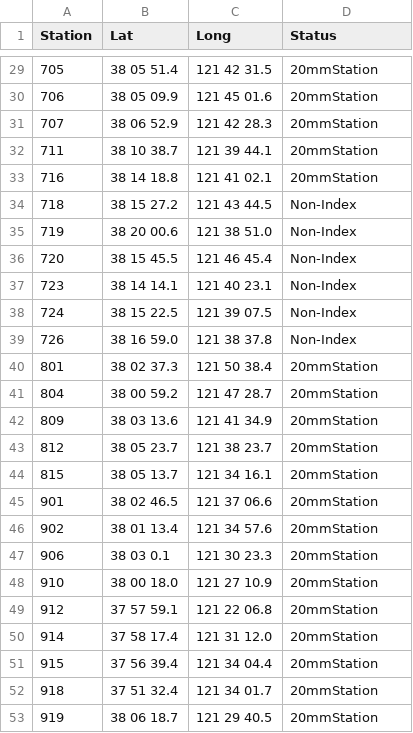
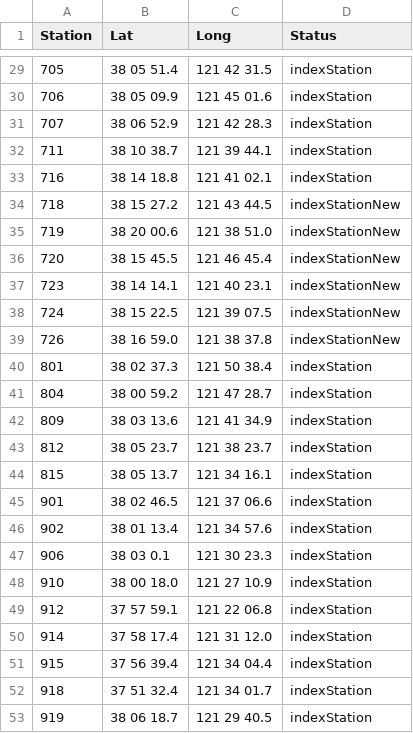
Before and after one commit to trinhxuann/CDFW-IEP-Surveys, a CSV file: docs/StationCords_20mmTN.csv, drawn as a sheet; only a part is shown, gaps mark what is left out; the diff covers the shown part only.

```diff
--- a/docs/StationCords_20mmTN.csv
+++ b/docs/StationCords_20mmTN.csv
@@ -29,25 +29,25 @@ Station,Lat,Long,Status
-705,38 05 51.4,121 42 31.5,20mmStation
-706,38 05 09.9,121 45 01.6,20mmStation
-707,38 06 52.9,121 42 28.3,20mmStation
-711,38 10 38.7,121 39 44.1,20mmStation
-716,38 14 18.8,121 41 02.1,20mmStation
-718,38 15 27.2,121 43 44.5,Non-Index
-719,38 20 00.6,121 38 51.0,Non-Index
-720,38 15 45.5,121 46 45.4,Non-Index
-723,38 14 14.1,121 40 23.1,Non-Index
-724,38 15 22.5,121 39 07.5,Non-Index
-726,38 16 59.0,121 38 37.8,Non-Index
-801,38 02 37.3,121 50 38.4,20mmStation
-804,38 00 59.2,121 47 28.7,20mmStation
-809,38 03 13.6,121 41 34.9,20mmStation
-812,38 05 23.7,121 38 23.7,20mmStation
-815,38 05 13.7,121 34 16.1,20mmStation
-901,38 02 46.5,121 37 06.6,20mmStation
-902,38 01 13.4,121 34 57.6,20mmStation
-906,38 03 0.1,121 30 23.3,20mmStation
-910,38 00 18.0,121 27 10.9,20mmStation
-912,37 57 59.1,121 22 06.8,20mmStation
-914,37 58 17.4,121 31 12.0,20mmStation
-915,37 56 39.4,121 34 04.4,20mmStation
-918,37 51 32.4,121 34 01.7,20mmStation
-919,38 06 18.7,121 29 40.5,20mmStation
+705,38 05 51.4,121 42 31.5,indexStation
+706,38 05 09.9,121 45 01.6,indexStation
+707,38 06 52.9,121 42 28.3,indexStation
+711,38 10 38.7,121 39 44.1,indexStation
+716,38 14 18.8,121 41 02.1,indexStation
+718,38 15 27.2,121 43 44.5,indexStationNew
+719,38 20 00.6,121 38 51.0,indexStationNew
+720,38 15 45.5,121 46 45.4,indexStationNew
+723,38 14 14.1,121 40 23.1,indexStationNew
+724,38 15 22.5,121 39 07.5,indexStationNew
+726,38 16 59.0,121 38 37.8,indexStationNew
+801,38 02 37.3,121 50 38.4,indexStation
+804,38 00 59.2,121 47 28.7,indexStation
+809,38 03 13.6,121 41 34.9,indexStation
+812,38 05 23.7,121 38 23.7,indexStation
+815,38 05 13.7,121 34 16.1,indexStation
+901,38 02 46.5,121 37 06.6,indexStation
+902,38 01 13.4,121 34 57.6,indexStation
+906,38 03 0.1,121 30 23.3,indexStation
+910,38 00 18.0,121 27 10.9,indexStation
+912,37 57 59.1,121 22 06.8,indexStation
+914,37 58 17.4,121 31 12.0,indexStation
+915,37 56 39.4,121 34 04.4,indexStation
+918,37 51 32.4,121 34 01.7,indexStation
+919,38 06 18.7,121 29 40.5,indexStation
```
Also changed, not shown: 27 edited cells elsewhere in this file, 5 other files.
